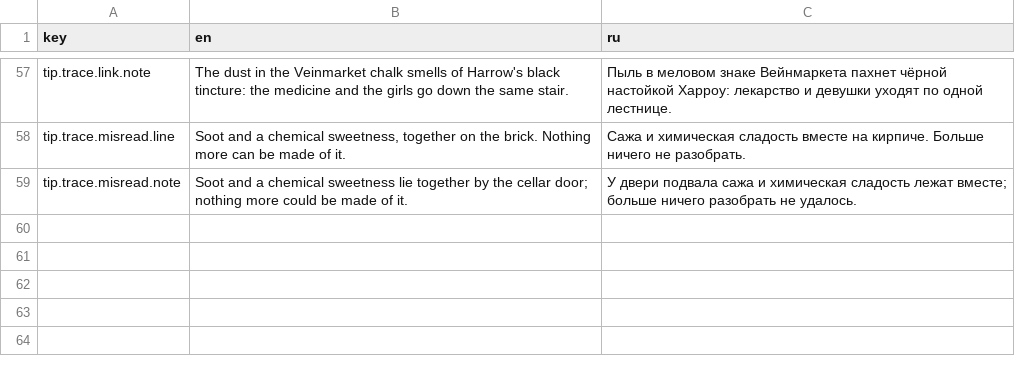
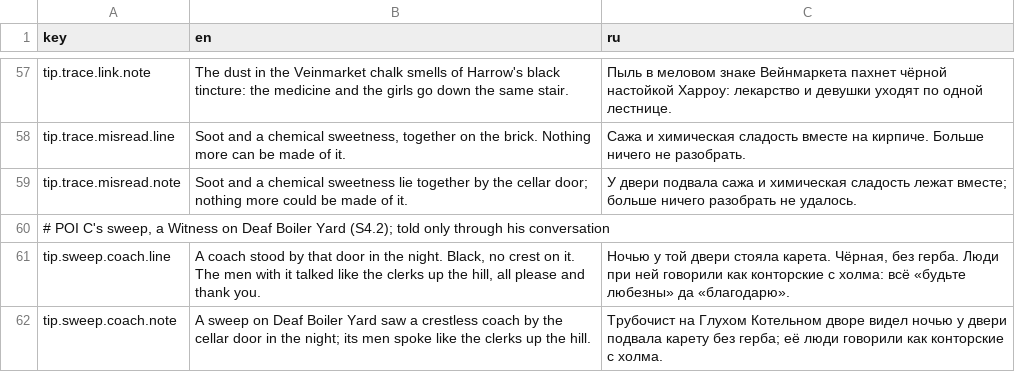
Before and after one commit to fargust16/game-dev, a CSV file: unity/Assets/Resources/Localization/poi.csv, drawn as a sheet; only a part is shown, gaps mark what is left out.

```diff
--- a/unity/Assets/Resources/Localization/poi.csv
+++ b/unity/Assets/Resources/Localization/poi.csv
@@ -59 +59,4 @@ tip.trace.misread.line,"Soot and a chemical sweetness, together on the brick. No
 tip.trace.misread.note,Soot and a chemical sweetness lie together by the cellar door; nothing more could be made of it.,У двери подвала сажа и химическая сладость лежат вместе; больше ничего разобрать не удалось.
+"# POI C's sweep, a Witness on Deaf Boiler Yard (S4.2); told only through his conversation"
+tip.sweep.coach.line,"A coach stood by that door in the night. Black, no crest on it. The men with it talked like the clerks up the hill, all please and thank you.","Ночью у той двери стояла карета. Чёрная, без герба. Люди при ней говорили как конторские с холма: всё «будьте любезны» да «благодарю»."
+tip.sweep.coach.note,A sweep on Deaf Boiler Yard saw a crestless coach by the cellar door in the night; its men spoke like the clerks up the hill.,Трубочист на Глухом Котельном дворе видел ночью у двери подвала карету без герба; её люди говорили как конторские с холма.
```
Also changed, not shown: unity/Assets/Resources/Localization/dialogue.csv, 15 other files.
